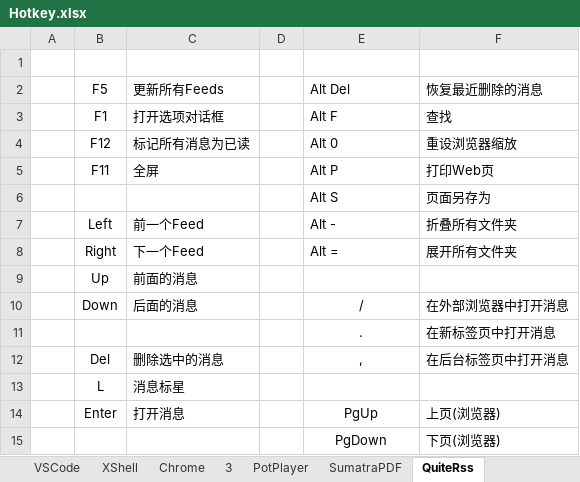
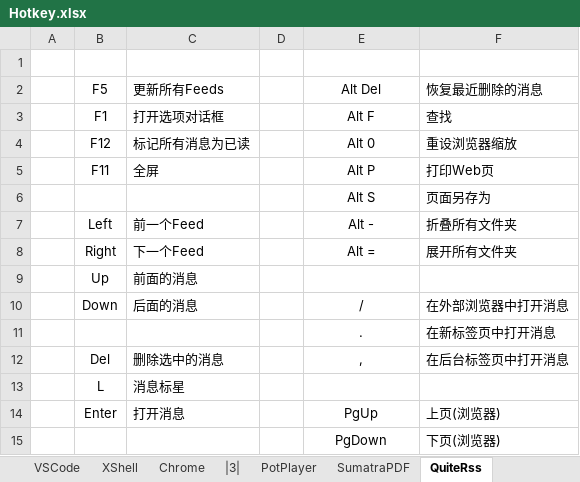
Before and after one commit to By2048/Ahk, an Excel workbook: Doc/Hotkey.xlsx, sheet QuiteRss, drawn as a sheet; values as stored, in another font and other column widths than the file's, no borders; the diff names each change by its address in the sheet, - before the commit and + after, or states it on an @@ line.

```diff
--- a/Doc/Hotkey.xlsx (sheet QuiteRss)
+++ b/Doc/Hotkey.xlsx (sheet QuiteRss)
-sheet tab: 3
+sheet tab: |3|
-E2:E8 alignment: left
+E2:E8 alignment: center
```
Also changed, not shown: sheet VSCode, sheet Chrome, other sheet tabs, 4 other files.
